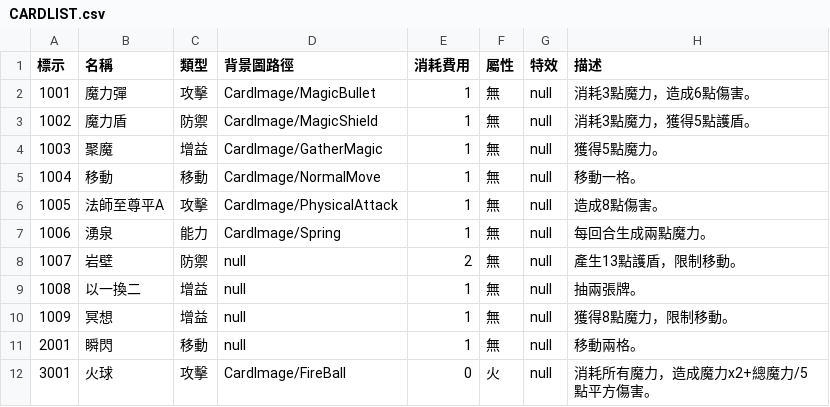
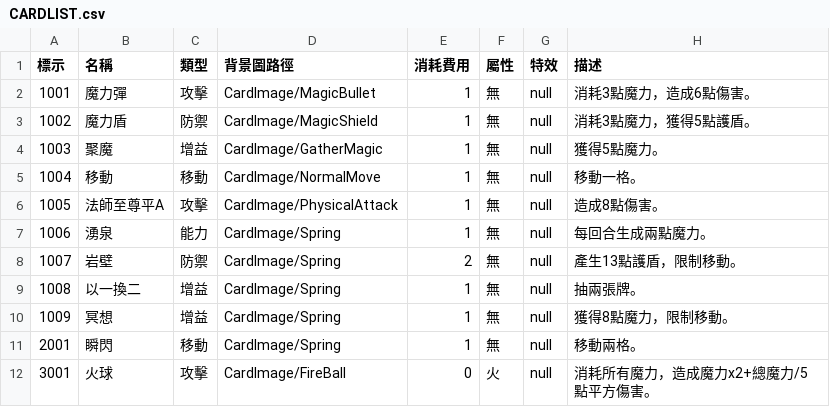
Before and after one commit to yucheng0210/Card, a CSV file: Assets/StreamingAssets/CARDLIST.csv, drawn as a sheet; only a part is shown; the diff names each change by its address in the sheet, - before the commit and + after, or states it on an @@ line.

```diff
--- a/Assets/StreamingAssets/CARDLIST.csv
+++ b/Assets/StreamingAssets/CARDLIST.csv
-D8:D11 (背景圖路徑): null
+D8:D11 (背景圖路徑): CardImage/Spring
```
Also changed, not shown: 18 other files.
